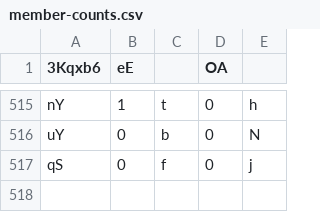
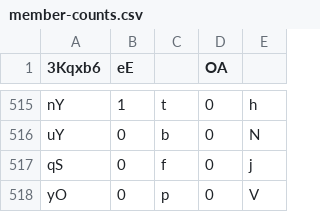
Before and after one commit to Naritulum/tracker, a CSV file: data/member-counts.csv, drawn as a sheet; only a part is shown, gaps mark what is left out.

```diff
--- a/data/member-counts.csv
+++ b/data/member-counts.csv
@@ -517 +517,2 @@ uY,0,b,0,N
 qS,0,f,0,j
+yO,0,p,0,V
```
